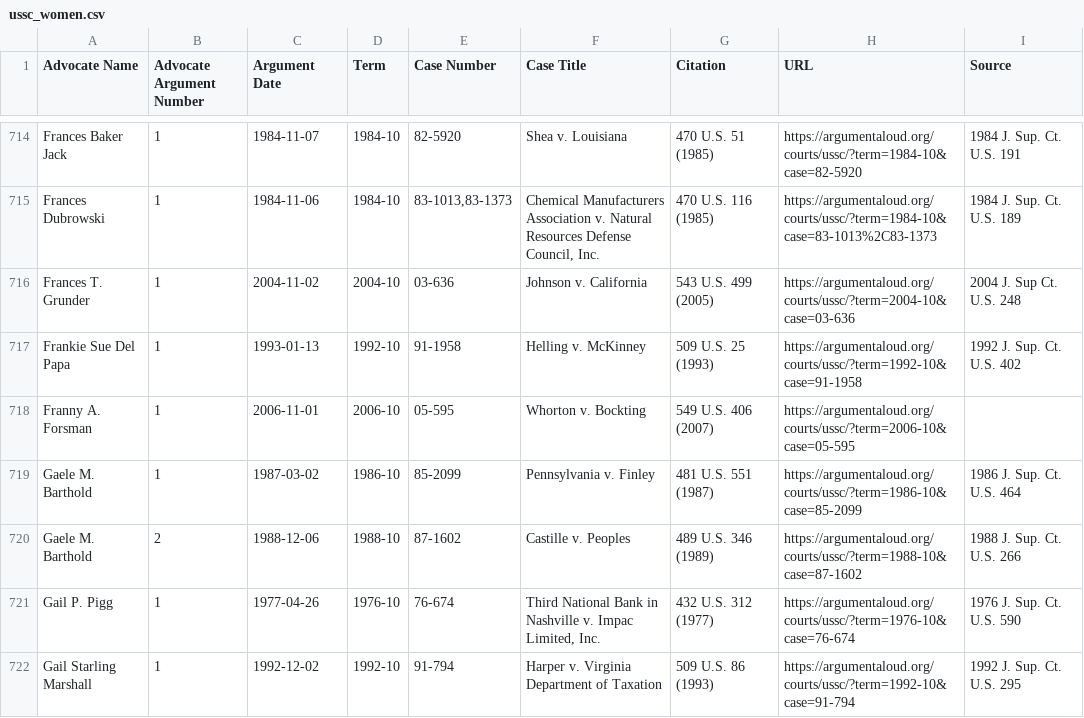
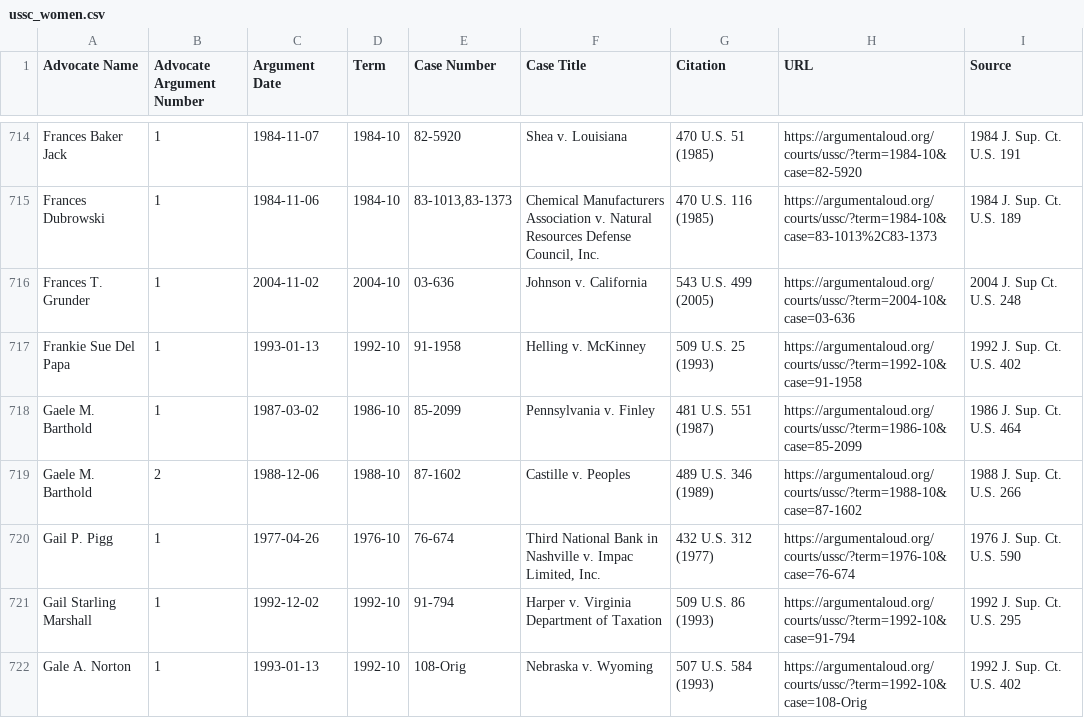
Before and after one commit to jeffpar/argument-aloud, a CSV file: data/aa/ussc_women.csv, drawn as a sheet; only a part is shown, gaps mark what is left out; the shorter side is filled out with more unchanged rows.

Commit message:
Mapped Franny Forsman to Frances Forsman

```diff
--- a/data/aa/ussc_women.csv
+++ b/data/aa/ussc_women.csv
@@ -717,3 +717,2 @@
 "Frankie Sue Del Papa",1,"1993-01-13","1992-10","91-1958","Helling v. McKinney","509 U.S. 25 (1993)","https://argumentaloud.org/courts/ussc/?term=1992-10&case=91-1958","1992 J. Sup. Ct. U.S. 402"
-"Franny A. Forsman",1,"2006-11-01","2006-10","05-595","Whorton v. Bockting","549 U.S. 406 (2007)","https://argumentaloud.org/courts/ussc/?term=2006-10&case=05-595",""
 "Gaele M. Barthold",1,"1987-03-02","1986-10","85-2099","Pennsylvania v. Finley","481 U.S. 551 (1987)","https://argumentaloud.org/courts/ussc/?term=1986-10&case=85-2099","1986 J. Sup. Ct. U.S. 464"
```
Also changed, not shown: 5 other files.
